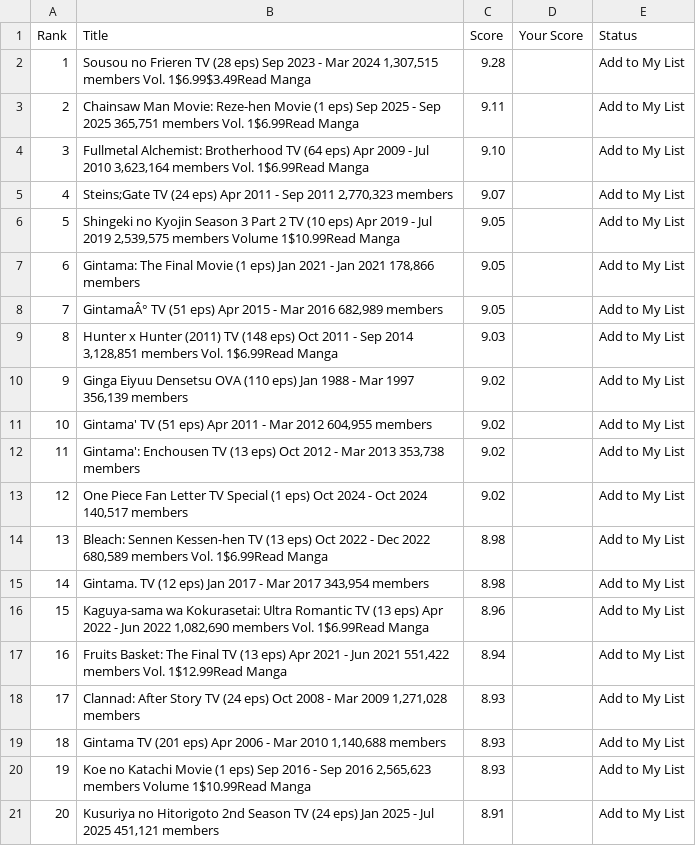
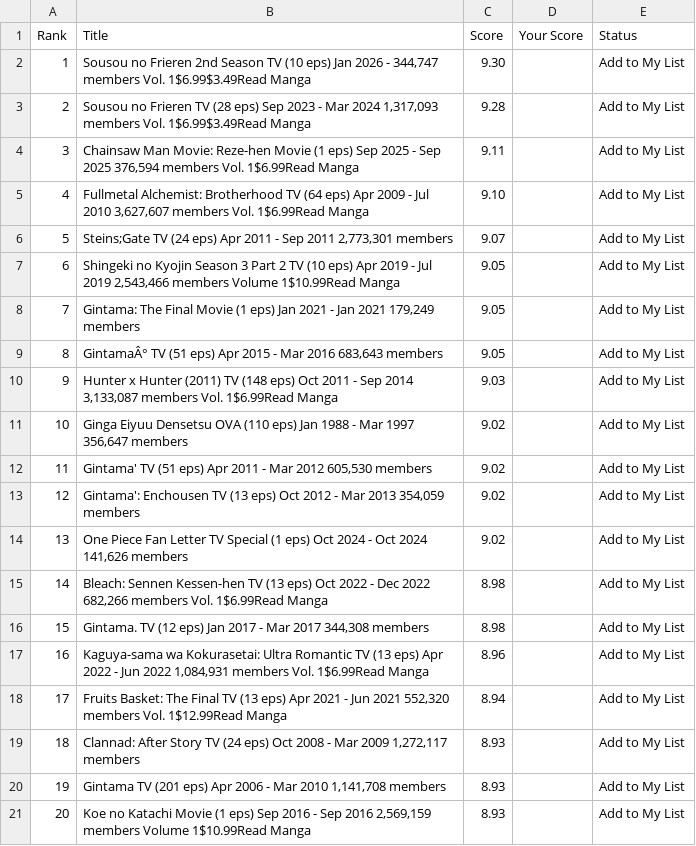
Before and after one commit to suiumkanulanbek/Top-Anime-Ratings, a CSV file: my_anime_rankings_project.csv, drawn as a sheet; only a part is shown; the diff covers the shown part only.

```diff
--- a/my_anime_rankings_project.csv
+++ b/my_anime_rankings_project.csv
@@ -1,21 +1,21 @@
 Rank,Title,Score,Your Score,Status
-1,"Sousou no Frieren  TV (28 eps)  Sep 2023 - Mar 2024  1,307,515 members  Vol. 1$6.99$3.49Read Manga",9.28,,Add to My List
-2,"Chainsaw Man Movie: Reze-hen  Movie (1 eps)  Sep 2025 - Sep 2025  365,751 members  Vol. 1$6.99Read Manga",9.11,,Add to My List
-3,"Fullmetal Alchemist: Brotherhood  TV (64 eps)  Apr 2009 - Jul 2010  3,623,164 members  Vol. 1$6.99Read Manga",9.10,,Add to My List
-4,"Steins;Gate  TV (24 eps)  Apr 2011 - Sep 2011  2,770,323 members",9.07,,Add to My List
-5,"Shingeki no Kyojin Season 3 Part 2  TV (10 eps)  Apr 2019 - Jul 2019  2,539,575 members  Volume 1$10.99Read Manga",9.05,,Add to My List
-6,"Gintama: The Final  Movie (1 eps)  Jan 2021 - Jan 2021  178,866 members",9.05,,Add to My List
-7,"GintamaÂ°  TV (51 eps)  Apr 2015 - Mar 2016  682,989 members",9.05,,Add to My List
-8,"Hunter x Hunter (2011)  TV (148 eps)  Oct 2011 - Sep 2014  3,128,851 members  Vol. 1$6.99Read Manga",9.03,,Add to My List
-9,"Ginga Eiyuu Densetsu  OVA (110 eps)  Jan 1988 - Mar 1997  356,139 members",9.02,,Add to My List
-10,"Gintama'  TV (51 eps)  Apr 2011 - Mar 2012  604,955 members",9.02,,Add to My List
-11,"Gintama': Enchousen  TV (13 eps)  Oct 2012 - Mar 2013  353,738 members",9.02,,Add to My List
-12,"One Piece Fan Letter  TV Special (1 eps)  Oct 2024 - Oct 2024  140,517 members",9.02,,Add to My List
-13,"Bleach: Sennen Kessen-hen  TV (13 eps)  Oct 2022 - Dec 2022  680,589 members  Vol. 1$6.99Read Manga",8.98,,Add to My List
-14,"Gintama.  TV (12 eps)  Jan 2017 - Mar 2017  343,954 members",8.98,,Add to My List
-15,"Kaguya-sama wa Kokurasetai: Ultra Romantic  TV (13 eps)  Apr 2022 - Jun 2022  1,082,690 members  Vol. 1$6.99Read Manga",8.96,,Add to My List
-16,"Fruits Basket: The Final  TV (13 eps)  Apr 2021 - Jun 2021  551,422 members  Vol. 1$12.99Read Manga",8.94,,Add to My List
-17,"Clannad: After Story  TV (24 eps)  Oct 2008 - Mar 2009  1,271,028 members",8.93,,Add to My List
-18,"Gintama  TV (201 eps)  Apr 2006 - Mar 2010  1,140,688 members",8.93,,Add to My List
-19,"Koe no Katachi  Movie (1 eps)  Sep 2016 - Sep 2016  2,565,623 members  Volume 1$10.99Read Manga",8.93,,Add to My List
-20,"Kusuriya no Hitorigoto 2nd Season  TV (24 eps)  Jan 2025 - Jul 2025  451,121 members",8.91,,Add to My List
+1,"Sousou no Frieren 2nd Season  TV (10 eps)  Jan 2026 - 344,747 members  Vol. 1$6.99$3.49Read Manga",9.30,,Add to My List
+2,"Sousou no Frieren  TV (28 eps)  Sep 2023 - Mar 2024  1,317,093 members  Vol. 1$6.99$3.49Read Manga",9.28,,Add to My List
+3,"Chainsaw Man Movie: Reze-hen  Movie (1 eps)  Sep 2025 - Sep 2025  376,594 members  Vol. 1$6.99Read Manga",9.11,,Add to My List
+4,"Fullmetal Alchemist: Brotherhood  TV (64 eps)  Apr 2009 - Jul 2010  3,627,607 members  Vol. 1$6.99Read Manga",9.10,,Add to My List
+5,"Steins;Gate  TV (24 eps)  Apr 2011 - Sep 2011  2,773,301 members",9.07,,Add to My List
+6,"Shingeki no Kyojin Season 3 Part 2  TV (10 eps)  Apr 2019 - Jul 2019  2,543,466 members  Volume 1$10.99Read Manga",9.05,,Add to My List
+7,"Gintama: The Final  Movie (1 eps)  Jan 2021 - Jan 2021  179,249 members",9.05,,Add to My List
+8,"GintamaÂ°  TV (51 eps)  Apr 2015 - Mar 2016  683,643 members",9.05,,Add to My List
+9,"Hunter x Hunter (2011)  TV (148 eps)  Oct 2011 - Sep 2014  3,133,087 members  Vol. 1$6.99Read Manga",9.03,,Add to My List
+10,"Ginga Eiyuu Densetsu  OVA (110 eps)  Jan 1988 - Mar 1997  356,647 members",9.02,,Add to My List
+11,"Gintama'  TV (51 eps)  Apr 2011 - Mar 2012  605,530 members",9.02,,Add to My List
+12,"Gintama': Enchousen  TV (13 eps)  Oct 2012 - Mar 2013  354,059 members",9.02,,Add to My List
+13,"One Piece Fan Letter  TV Special (1 eps)  Oct 2024 - Oct 2024  141,626 members",9.02,,Add to My List
+14,"Bleach: Sennen Kessen-hen  TV (13 eps)  Oct 2022 - Dec 2022  682,266 members  Vol. 1$6.99Read Manga",8.98,,Add to My List
+15,"Gintama.  TV (12 eps)  Jan 2017 - Mar 2017  344,308 members",8.98,,Add to My List
+16,"Kaguya-sama wa Kokurasetai: Ultra Romantic  TV (13 eps)  Apr 2022 - Jun 2022  1,084,931 members  Vol. 1$6.99Read Manga",8.96,,Add to My List
+17,"Fruits Basket: The Final  TV (13 eps)  Apr 2021 - Jun 2021  552,320 members  Vol. 1$12.99Read Manga",8.94,,Add to My List
+18,"Clannad: After Story  TV (24 eps)  Oct 2008 - Mar 2009  1,272,117 members",8.93,,Add to My List
+19,"Gintama  TV (201 eps)  Apr 2006 - Mar 2010  1,141,708 members",8.93,,Add to My List
+20,"Koe no Katachi  Movie (1 eps)  Sep 2016 - Sep 2016  2,569,159 members  Volume 1$10.99Read Manga",8.93,,Add to My List
```
Also changed, not shown: 43 edited cells elsewhere in this file.
